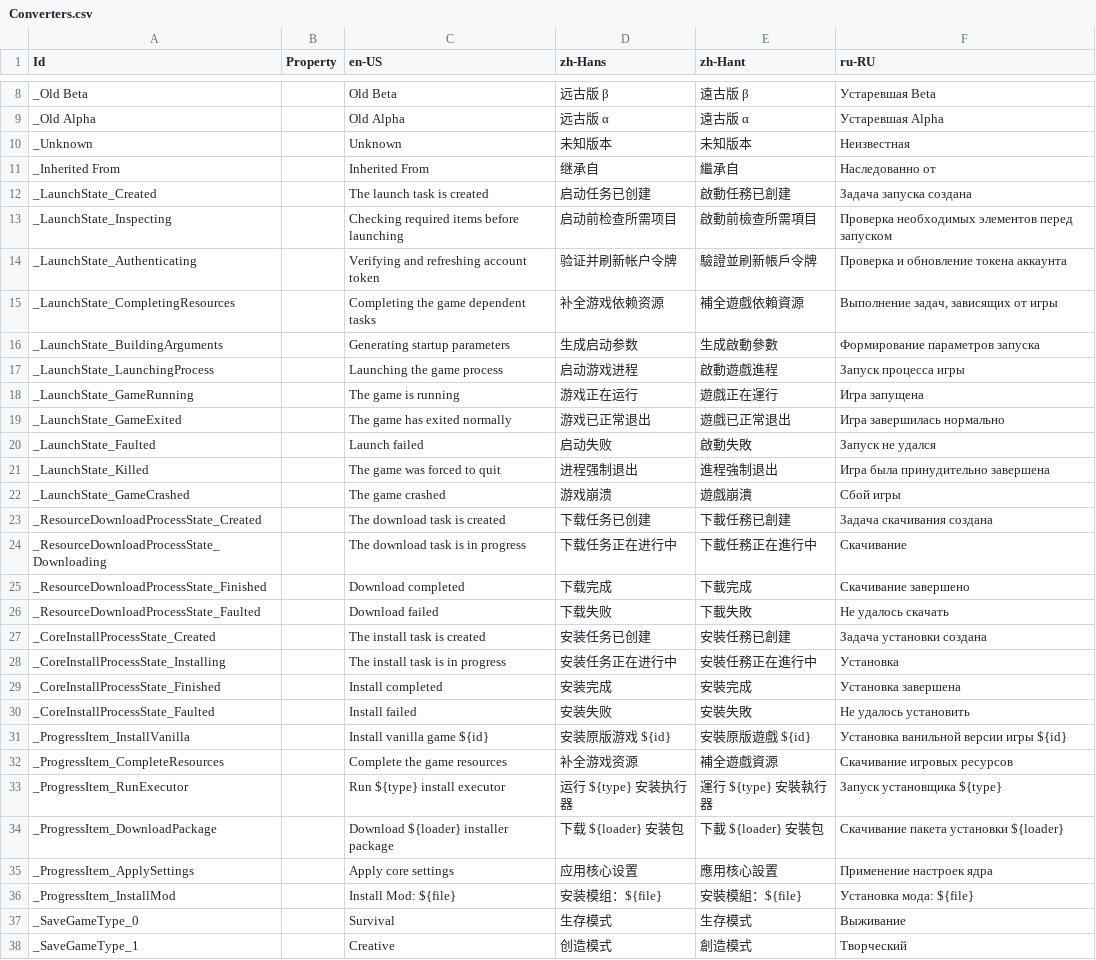
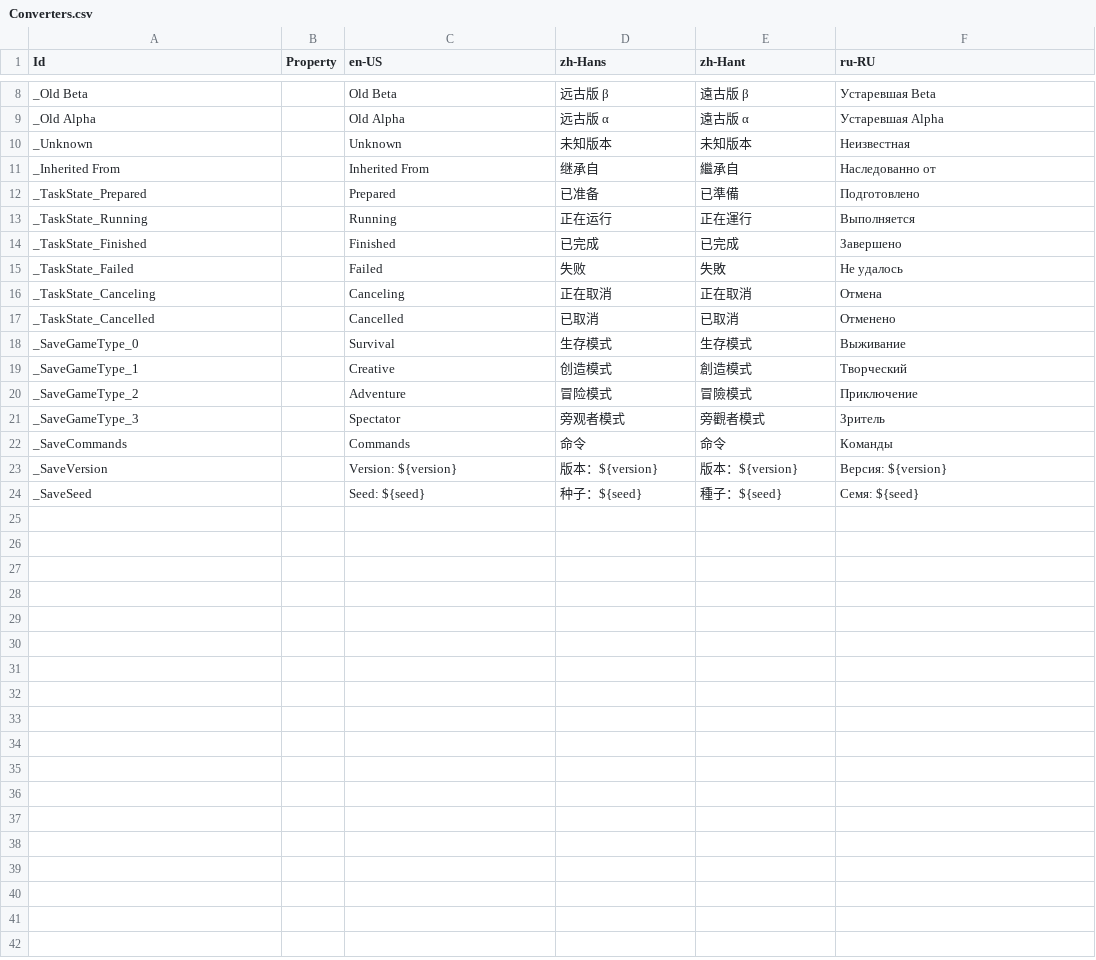
Before and after one commit to Xcube-Studio/FluentLauncher.Localization, a CSV file: Views/Converters.csv, drawn as a sheet; only a part is shown, gaps mark what is left out; the shorter side is filled out with more unchanged rows; removed rows and columns are numbered as before the commit, all else as after; the diff names each change by its address in the sheet, - before the commit and + after, or states it on an @@ line.

Commit message:
Add Translations 2024/9/4

```diff
--- a/Views/Converters.csv
+++ b/Views/Converters.csv
-row 12: _LaunchState_Created |  | The launch task is created | 启动任务已创建 | 啟動任務已創建 | Задача запуска создана
-row 13: _LaunchState_Inspecting |  | Checking required items before launching | 启动前检查所需项目 | 啟動前檢查所需項目 | Проверка необходимых элементов перед запуском
-row 14: _LaunchState_Authenticating |  | Verifying and refreshing account token | 验证并刷新帐户令牌 | 驗證並刷新帳戶令牌 | Проверка и обновление токена аккаунта
-row 15: _LaunchState_CompletingResources |  | Completing the game dependent tasks | 补全游戏依赖资源 | 補全遊戲依賴資源 | Выполнение задач, зависящих от игры
-row 16: _LaunchState_BuildingArguments |  | Generating startup parameters | 生成启动参数 | 生成啟動參數 | Формирование параметров запуска
-row 17: _LaunchState_LaunchingProcess |  | Launching the game process | 启动游戏进程 | 啟動遊戲進程 | Запуск процесса игры
-row 18: _LaunchState_GameRunning |  | The game is running | 游戏正在运行 | 遊戲正在運行 | Игра запущена
-row 19: _LaunchState_GameExited |  | The game has exited normally | 游戏已正常退出 | 遊戲已正常退出 | Игра завершилась нормально
-row 20: _LaunchState_Faulted |  | Launch failed | 启动失败 | 啟動失敗 | Запуск не удался
-row 21: _LaunchState_Killed |  | The game was forced to quit | 进程强制退出 | 進程強制退出 | Игра была принудительно завершена
-row 22: _LaunchState_GameCrashed |  | The game crashed | 游戏崩溃 | 遊戲崩潰 | Сбой игры
-row 23: _ResourceDownloadProcessState_Created |  | The download task is created | 下载任务已创建 | 下載任務已創建 | Задача скачивания создана
-row 24: _ResourceDownloadProcessState_Downloading |  | The download task is in progress | 下载任务正在进行中 | 下載任務正在進行中 | Скачивание
-row 25: _ResourceDownloadProcessState_Finished |  | Download completed | 下载完成 | 下載完成 | Скачивание завершено
-row 26: _ResourceDownloadProcessState_Faulted |  | Download failed | 下载失败 | 下載失敗 | Не удалось скачать
-row 27: _CoreInstallProcessState_Created |  | The install task is created | 安装任务已创建 | 安裝任務已創建 | Задача установки создана
-row 28: _CoreInstallProcessState_Installing |  | The install task is in progress | 安装任务正在进行中 | 安裝任務正在進行中 | Установка
-row 29: _CoreInstallProcessState_Finished |  | Install completed | 安装完成 | 安裝完成 | Установка завершена
-row 30: _CoreInstallProcessState_Faulted |  | Install failed | 安装失败 | 安裝失敗 | Не удалось установить
-row 31: _ProgressItem_InstallVanilla |  | Install vanilla game ${id} | 安装原版游戏 ${id} | 安裝原版遊戲 ${id} | Установка ванильной версии игры ${id}
-row 32: _ProgressItem_CompleteResources |  | Complete the game resources | 补全游戏资源 | 補全遊戲資源 | Скачивание игровых ресурсов
-row 33: _ProgressItem_RunExecutor |  | Run ${type} install executor | 运行 ${type} 安装执行器 | 運行 ${type} 安裝執行器 | Запуск установщика ${type}
-row 34: _ProgressItem_DownloadPackage |  | Download ${loader} installer package | 下载 ${loader} 安装包 | 下載 ${loader} 安裝包 | Скачивание пакета установки ${loader}
-row 35: _ProgressItem_ApplySettings |  | Apply core settings | 应用核心设置 | 應用核心設置 | Применение настроек ядра
-row 36: _ProgressItem_InstallMod |  | Install Mod: ${file} | 安装模组：${file} | 安裝模組：${file} | Установка мода: ${file}
+row 12: _TaskState_Prepared |  | Prepared | 已准备 | 已準備 | Подготовлено
+row 13: _TaskState_Running |  | Running | 正在运行 | 正在運行 | Выполняется
+row 14: _TaskState_Finished |  | Finished | 已完成 | 已完成 | Завершено
+row 15: _TaskState_Failed |  | Failed | 失败 | 失敗 | Не удалось
+row 16: _TaskState_Canceling |  | Canceling | 正在取消 | 正在取消 | Отмена
+row 17: _TaskState_Cancelled |  | Cancelled | 已取消 | 已取消 | Отменено
```
Also changed, not shown: Views/Buttons.csv, Views/Tasks/LaunchPage.csv, 1 other file.
